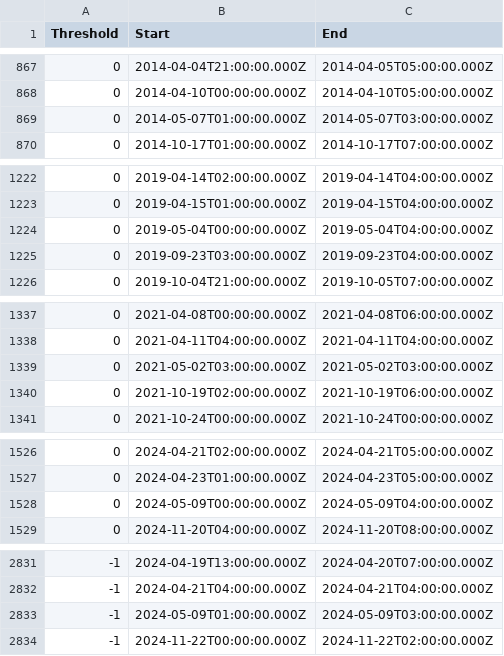
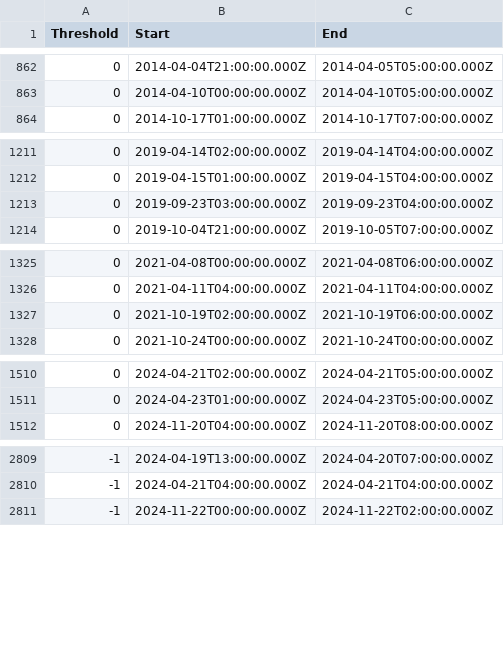
Before and after one commit to reinson/temp_streak, a CSV file: data/streaks_intervals.csv, drawn as a sheet; only a part is shown, gaps mark what is left out; the diff covers the shown part only.

```diff
--- a/data/streaks_intervals.csv
+++ b/data/streaks_intervals.csv
@@ -868,3 +863,2 @@ Threshold,Start,End
 0,2014-04-10T00:00:00.000Z,2014-04-10T05:00:00.000Z
-0,2014-05-07T01:00:00.000Z,2014-05-07T03:00:00.000Z
 0,2014-10-17T01:00:00.000Z,2014-10-17T07:00:00.000Z
@@ -1223,3 +1212,2 @@ Threshold,Start,End
 0,2019-04-15T01:00:00.000Z,2019-04-15T04:00:00.000Z
-0,2019-05-04T00:00:00.000Z,2019-05-04T04:00:00.000Z
 0,2019-09-23T03:00:00.000Z,2019-09-23T04:00:00.000Z
@@ -1338,3 +1326,2 @@ Threshold,Start,End
 0,2021-04-11T04:00:00.000Z,2021-04-11T04:00:00.000Z
-0,2021-05-02T03:00:00.000Z,2021-05-02T03:00:00.000Z
 0,2021-10-19T02:00:00.000Z,2021-10-19T06:00:00.000Z
@@ -1527,3 +1511,2 @@ Threshold,Start,End
 0,2024-04-23T01:00:00.000Z,2024-04-23T05:00:00.000Z
-0,2024-05-09T00:00:00.000Z,2024-05-09T04:00:00.000Z
 0,2024-11-20T04:00:00.000Z,2024-11-20T08:00:00.000Z
@@ -2832,3 +2810,2 @@ Threshold,Start,End
 -1,2024-04-21T04:00:00.000Z,2024-04-21T04:00:00.000Z
--1,2024-05-09T01:00:00.000Z,2024-05-09T03:00:00.000Z
 -1,2024-11-22T00:00:00.000Z,2024-11-22T02:00:00.000Z
```
Also changed, not shown: 23 removed rows and 1 edited cell elsewhere in this file, data/toravere_intervals.csv, 5 other files.
